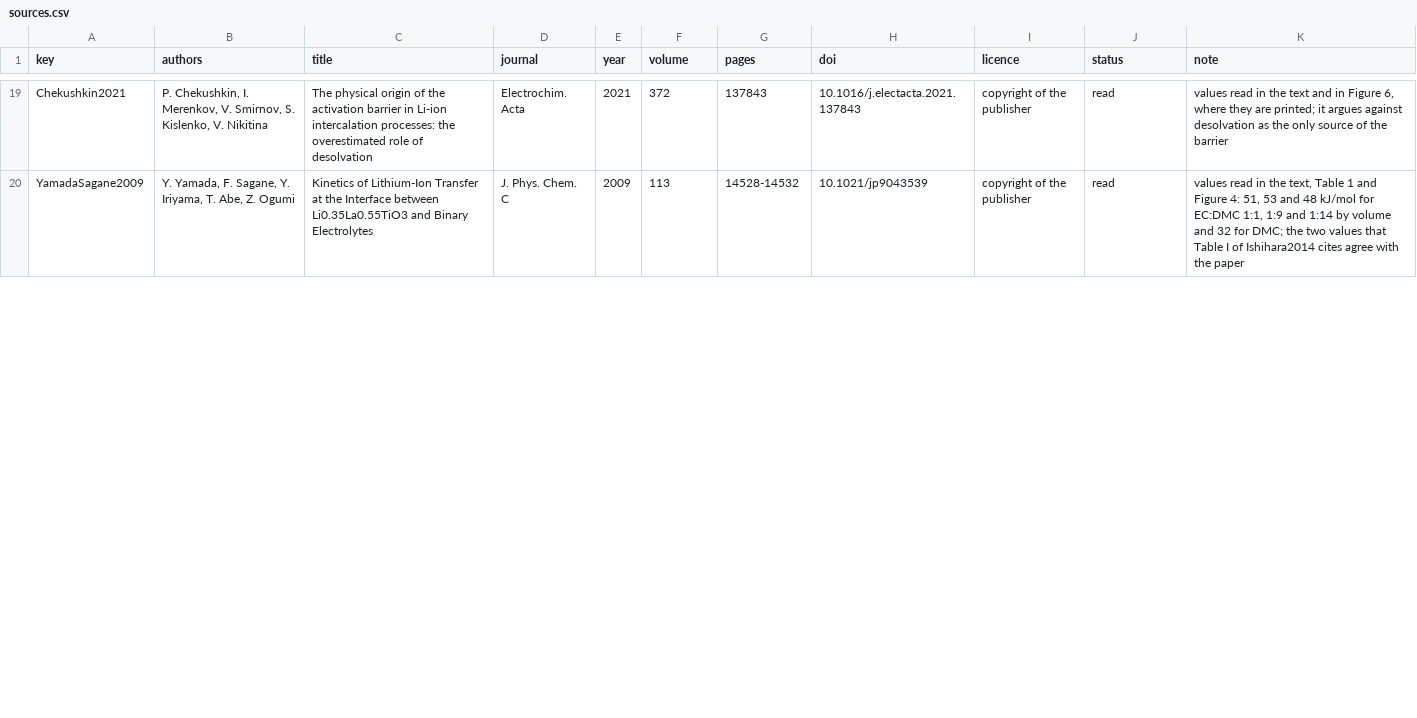
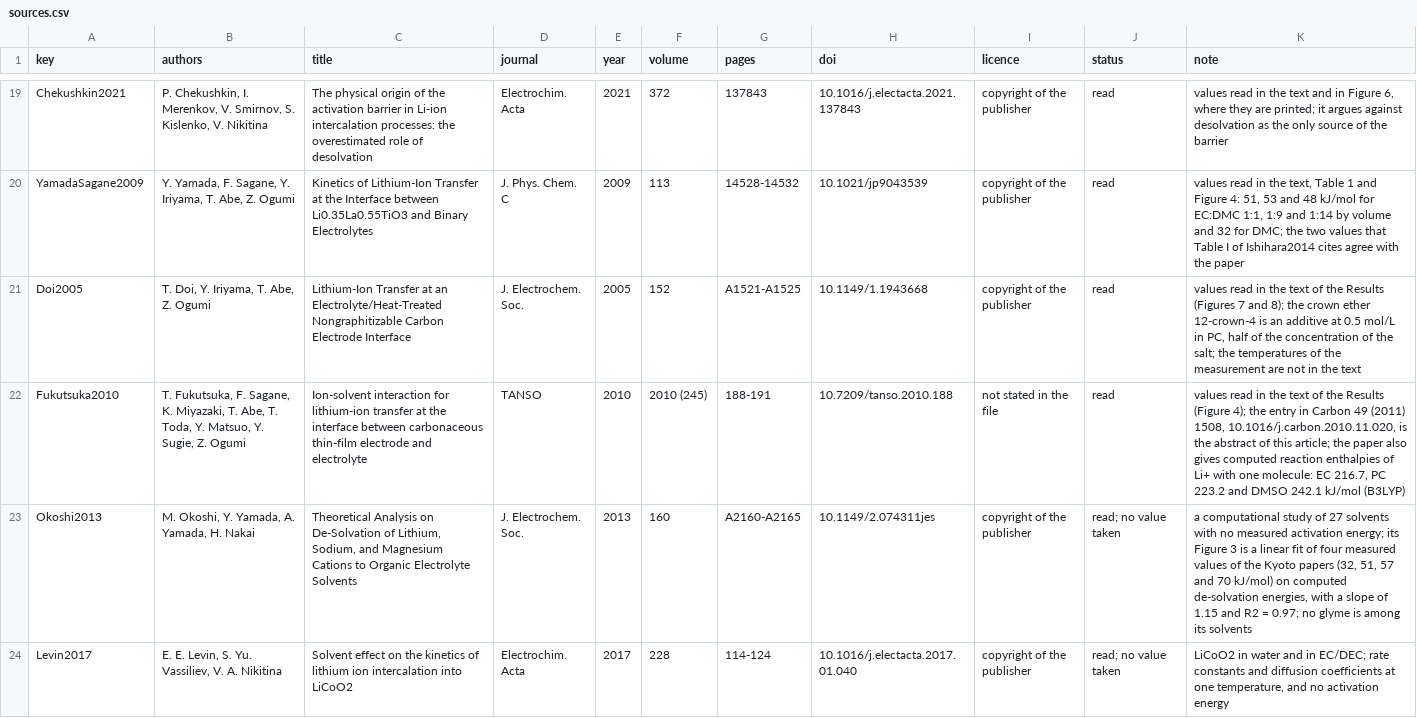
Before and after one commit to igbaskin/cmf-qsar, a CSV file: examples/charge_transfer/sources.csv, drawn as a sheet; only a part is shown, gaps mark what is left out; the diff covers the shown part only; the diff names each change by its address in the sheet, - before the commit and + after, or states it on an @@ line.

```diff
--- a/examples/charge_transfer/sources.csv
+++ b/examples/charge_transfer/sources.csv
+row 21: Doi2005 | T. Doi, Y. Iriyama, T. Abe, Z. Ogumi | Lithium-Ion Transfer at an Electrolyte/Heat-Treated Nongraphitizable Carbon Electrode Interface | J. Electrochem. Soc. | 2005 | 152 | A1521-A1525 | 10.1149/1.1943668 | copyright of the publisher | read | values read in the text of the Results (Figures 7 and 8); the crown ether 12-crown-4 is an additive at 0.5 mol/L in PC, half of the concentration of the salt; the temperatures of the measurement are not in the text
+row 22: Fukutsuka2010 | T. Fukutsuka, F. Sagane, K. Miyazaki, T. Abe, T. Toda, Y. Matsuo, Y. Sugie, Z. Ogumi | Ion-solvent interaction for lithium-ion transfer at the interface between carbonaceous thin-film electrode and electrolyte | TANSO | 2010 | 2010 (245) | 188-191 | 10.7209/tanso.2010.188 | not stated in the file | read | values read in the text of the Results (Figure 4); the entry in Carbon 49 (2011) 1508, 10.1016/j.carbon.2010.11.020, is the abstract of this article; the paper also gives computed reaction enthalpies of Li+ with one molecule: EC 216.7, PC 223.2 and DMSO 242.1 kJ/mol (B3LYP)
+row 23: Okoshi2013 | M. Okoshi, Y. Yamada, A. Yamada, H. Nakai | Theoretical Analysis on De-Solvation of Lithium, Sodium, and Magnesium Cations to Organic Electrolyte Solvents | J. Electrochem. Soc. | 2013 | 160 | A2160-A2165 | 10.1149/2.074311jes | copyright of the publisher | read; no value taken | a computational study of 27 solvents with no measured activation energy; its Figure 3 is a linear fit of four measured values of the Kyoto papers (32, 51, 57 and 70 kJ/mol) on computed de-solvation energies, with a slope of 1.15 and R2 = 0.97; no glyme is among its solvents
+row 24: Levin2017 | E. E. Levin, S. Yu. Vassiliev, V. A. Nikitina | Solvent effect on the kinetics of lithium ion intercalation into LiCoO2 | Electrochim. Acta | 2017 | 228 | 114-124 | 10.1016/j.electacta.2017.01.040 | copyright of the publisher | read; no value taken | LiCoO2 in water and in EC/DEC; rate constants and diffusion coefficients at one temperature, and no activation energy
```
Also changed, not shown: 3 added rows and 8 edited cells elsewhere in this file, examples/charge_transfer/activation_energies.csv, 12 other files.
